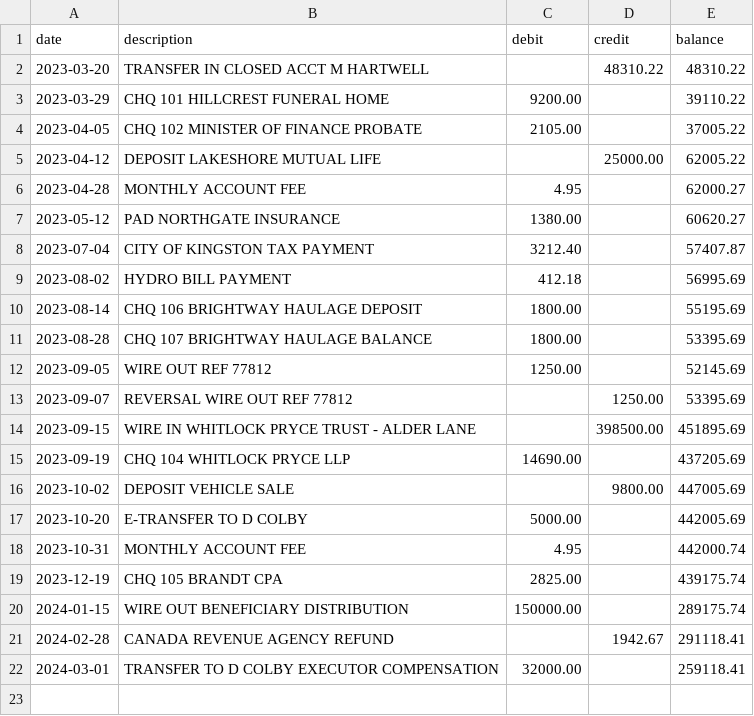
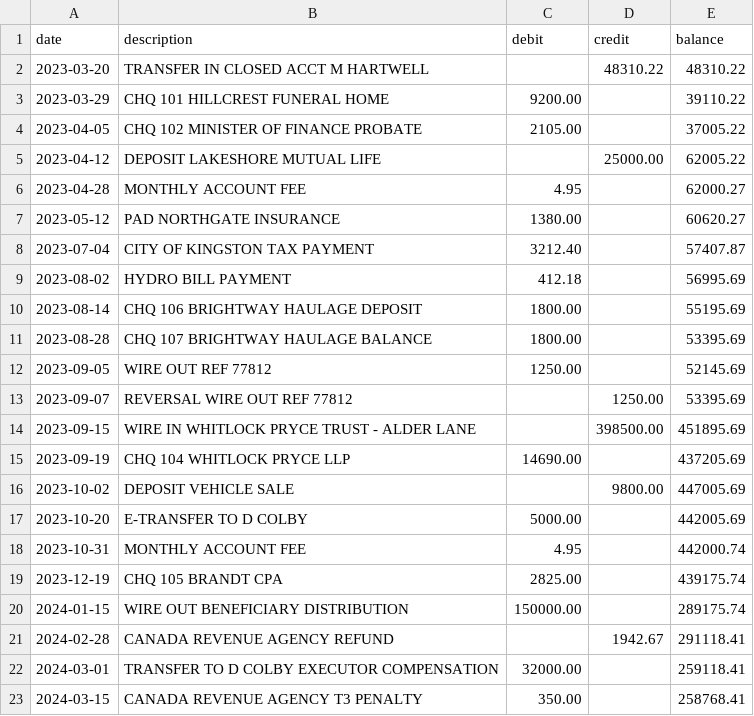
Before and after one commit to jamesjwgravelle/estate-reconciler, a CSV file: demo_matter/bank_statement.csv, drawn as a sheet.

```diff
--- a/demo_matter/bank_statement.csv
+++ b/demo_matter/bank_statement.csv
@@ -22 +22,2 @@ date,description,debit,credit,balance
 2024-03-01,TRANSFER TO D COLBY EXECUTOR COMPENSATION,32000.00,,259118.41
+2024-03-15,CANADA REVENUE AGENCY T3 PENALTY,350.00,,258768.41
```
Also changed, not shown: demo_matter/accounts.csv, 50 other files.
